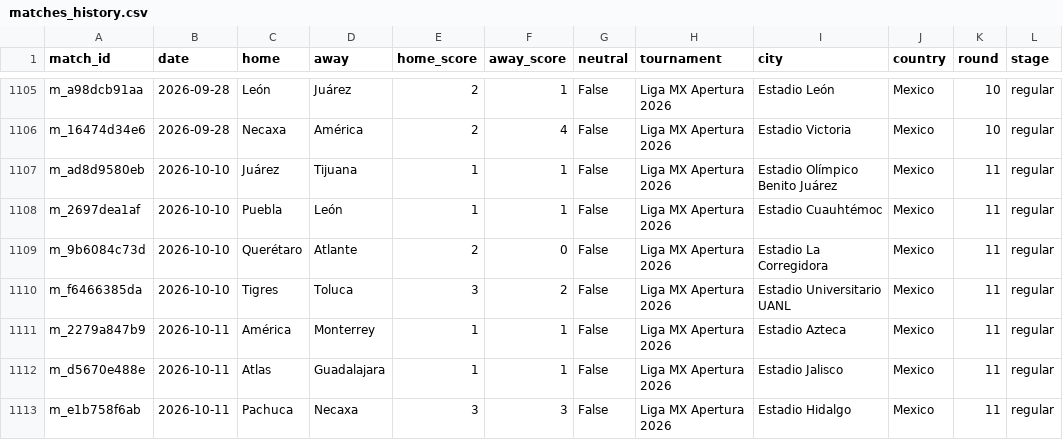
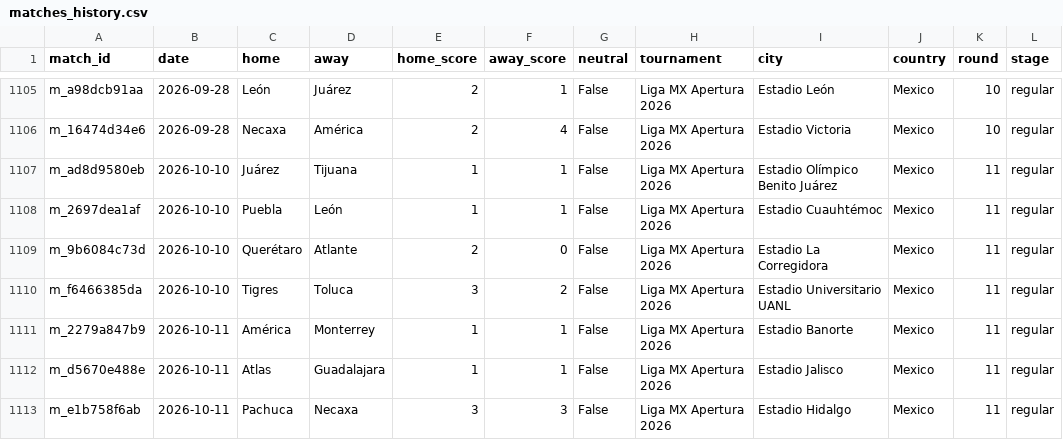
Before and after one commit to samuelramram/Predicciones, a CSV file: data/ligamx/matches_history.csv, drawn as a sheet; only a part is shown, gaps mark what is left out.

```diff
--- a/data/ligamx/matches_history.csv
+++ b/data/ligamx/matches_history.csv
@@ -1110,3 +1110,3 @@ m_9b6084c73d,2026-10-10,Querétaro,Atlante,2,0,False,Liga MX Apertura 2026,Estad
 m_f6466385da,2026-10-10,Tigres,Toluca,3,2,False,Liga MX Apertura 2026,Estadio Universitario UANL,Mexico,11,regular
-m_2279a847b9,2026-10-11,América,Monterrey,1,1,False,Liga MX Apertura 2026,Estadio Azteca,Mexico,11,regular
+m_2279a847b9,2026-10-11,América,Monterrey,1,1,False,Liga MX Apertura 2026,Estadio Banorte,Mexico,11,regular
 m_d5670e488e,2026-10-11,Atlas,Guadalajara,1,1,False,Liga MX Apertura 2026,Estadio Jalisco,Mexico,11,regular
```
Also changed, not shown: 3 other files.
